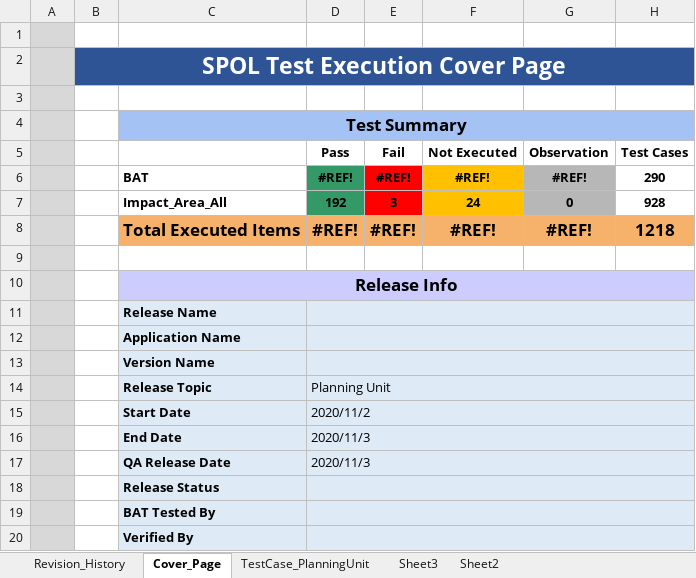
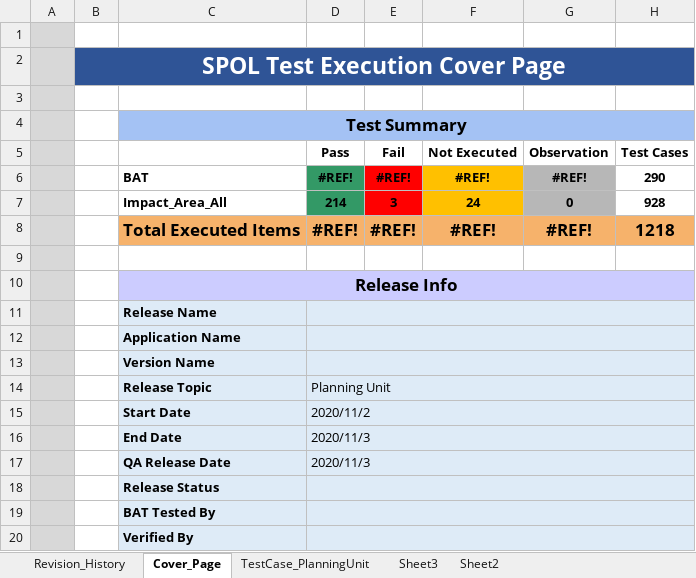
Before and after one commit to shantanupl/DiamondQA, an Excel workbook: SpolAutomation/src/resources/excelfile/SPOL_TestCase.xlsx, sheet Cover_Page, drawn as a sheet; values as stored, in another font and other column widths than the file's, no borders; the diff names each change by its address in the sheet, - before the commit and + after, or states it on an @@ line.

```diff
--- a/SpolAutomation/src/resources/excelfile/SPOL_TestCase.xlsx (sheet Cover_Page)
+++ b/SpolAutomation/src/resources/excelfile/SPOL_TestCase.xlsx (sheet Cover_Page)
-D7 (Pass): 192
+D7 (Pass): 214
```
Also changed, not shown: sheet TestCase_PlanningUnit, 4 other files.
